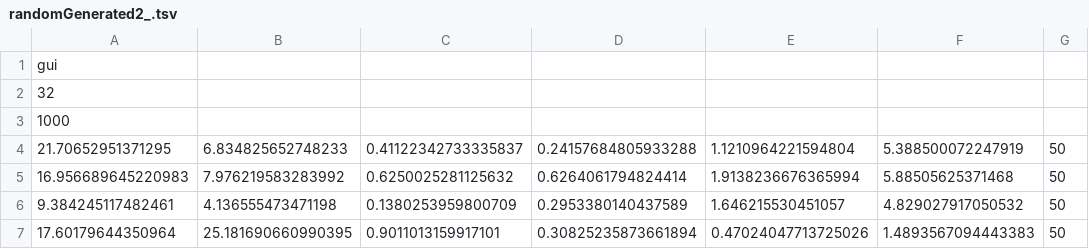
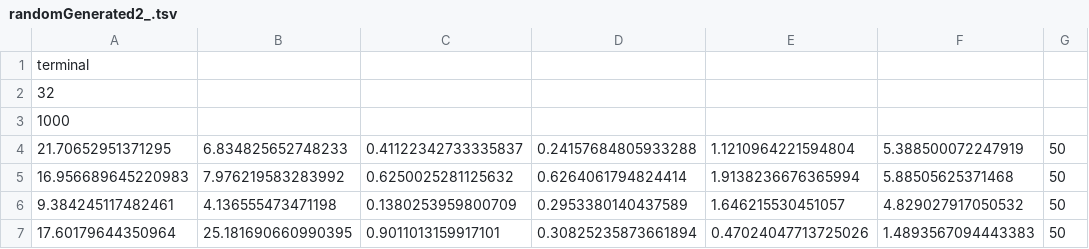
Before and after one commit to LinMulikas/nBodySimulation, a TSV file: data/randomGenerated2_.tsv, drawn as a sheet; only a part is shown; the diff names each change by its address in the sheet, - before the commit and + after, or states it on an @@ line.

```diff
--- a/data/randomGenerated2_.tsv
+++ b/data/randomGenerated2_.tsv
-A1: gui
+A1: terminal
```
Also changed, not shown: 20 other files.
